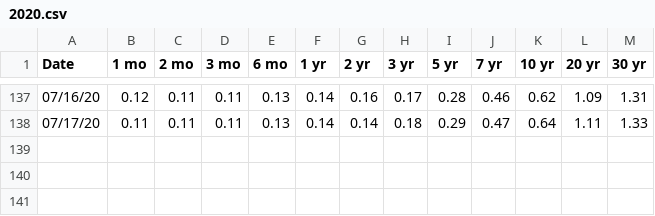
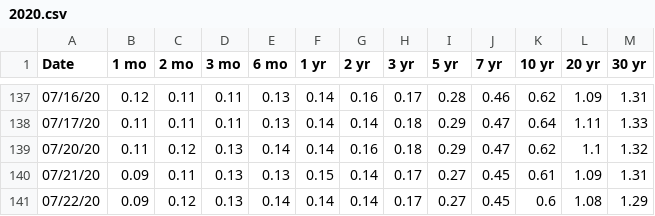
Before and after one commit to gregTret/dataSets, a CSV file: yieldCurve/2020.csv, drawn as a sheet; only a part is shown, gaps mark what is left out; the diff names each change by its address in the sheet, - before the commit and + after, or states it on an @@ line.

Commit message:
Automatic data update

```diff
--- a/yieldCurve/2020.csv
+++ b/yieldCurve/2020.csv
+row 139: 07/20/20 | 0.11 | 0.12 | 0.13 | 0.14 | 0.14 | 0.16 | 0.18 | 0.29 | 0.47 | 0.62 | 1.1 | 1.32
+row 140: 07/21/20 | 0.09 | 0.11 | 0.13 | 0.13 | 0.15 | 0.14 | 0.17 | 0.27 | 0.45 | 0.61 | 1.09 | 1.31
+row 141: 07/22/20 | 0.09 | 0.12 | 0.13 | 0.14 | 0.14 | 0.14 | 0.17 | 0.27 | 0.45 | 0.6 | 1.08 | 1.29
```
